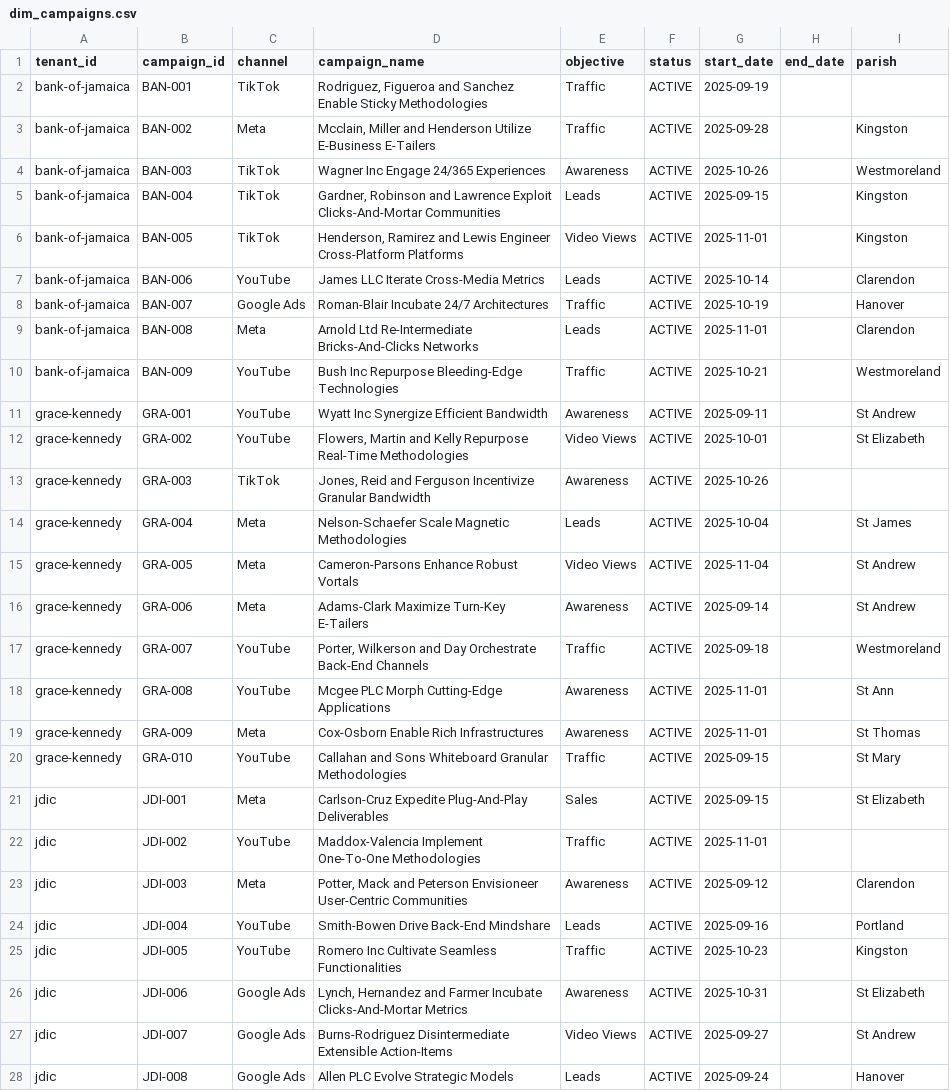
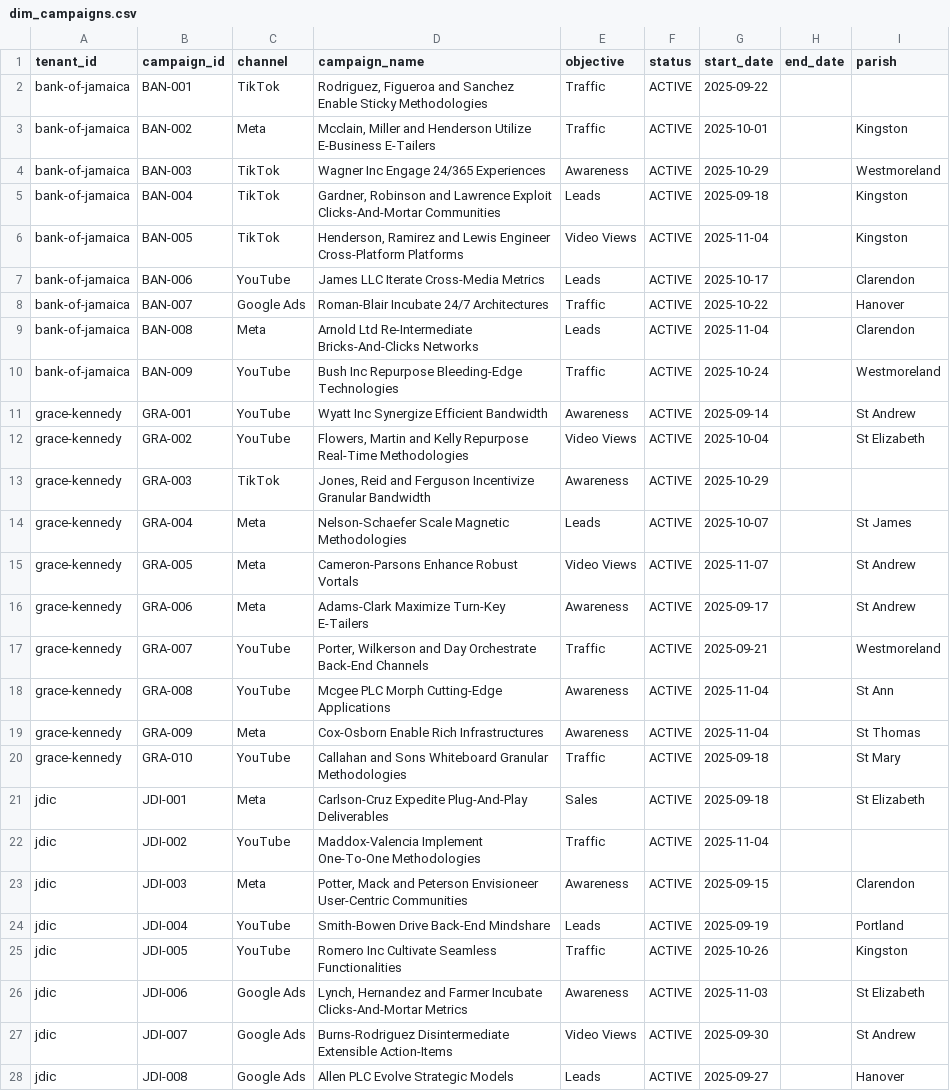
Before and after one commit to cpowe-ADT/ADinsights, a CSV file: dbt/seeds/demo/dim_campaigns.csv, drawn as a sheet; only a part is shown; the diff covers the shown part only; the diff names each change by its address in the sheet, - before the commit and + after, or states it on an @@ line.

```diff
--- a/dbt/seeds/demo/dim_campaigns.csv
+++ b/dbt/seeds/demo/dim_campaigns.csv
-G2 (start_date): 2025-09-19
+G2 (start_date): 2025-09-22
-G3 (start_date): 2025-09-28
+G3 (start_date): 2025-10-01
-G4 (start_date): 2025-10-26
+G4 (start_date): 2025-10-29
-G5 (start_date): 2025-09-15
+G5 (start_date): 2025-09-18
-G6 (start_date): 2025-11-01
+G6 (start_date): 2025-11-04
-G7 (start_date): 2025-10-14
+G7 (start_date): 2025-10-17
-G8 (start_date): 2025-10-19
+G8 (start_date): 2025-10-22
-G9 (start_date): 2025-11-01
+G9 (start_date): 2025-11-04
-G10 (start_date): 2025-10-21
+G10 (start_date): 2025-10-24
-G11 (start_date): 2025-09-11
+G11 (start_date): 2025-09-14
-G12 (start_date): 2025-10-01
+G12 (start_date): 2025-10-04
-G13 (start_date): 2025-10-26
+G13 (start_date): 2025-10-29
-G14 (start_date): 2025-10-04
+G14 (start_date): 2025-10-07
-G15 (start_date): 2025-11-04
+G15 (start_date): 2025-11-07
-G16 (start_date): 2025-09-14
+G16 (start_date): 2025-09-17
-G17 (start_date): 2025-09-18
+G17 (start_date): 2025-09-21
-G18:G19 (start_date): 2025-11-01
+G18:G19 (start_date): 2025-11-04
-G20:G21 (start_date): 2025-09-15
+G20:G21 (start_date): 2025-09-18
-G22 (start_date): 2025-11-01
+G22 (start_date): 2025-11-04
-G23 (start_date): 2025-09-12
+G23 (start_date): 2025-09-15
-G24 (start_date): 2025-09-16
+G24 (start_date): 2025-09-19
-G25 (start_date): 2025-10-23
+G25 (start_date): 2025-10-26
-G26 (start_date): 2025-10-31
+G26 (start_date): 2025-11-03
-G27 (start_date): 2025-09-27
+G27 (start_date): 2025-09-30
-G28 (start_date): 2025-09-24
+G28 (start_date): 2025-09-27
```
Also changed, not shown: 1 edited cell elsewhere in this file, dbt/seeds/demo/dim_tenants.csv, dbt/seeds/demo/fact_daily_campaign_metrics.csv, 11 other files.
